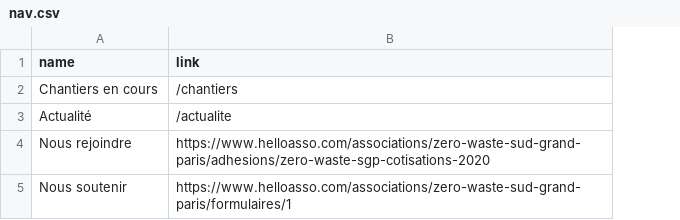
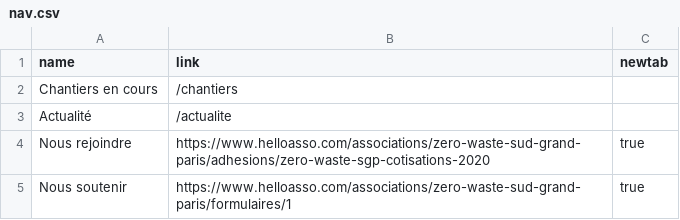
Before and after one commit to zerowastesgp/www.zerowastesgp.fr, a CSV file: _data/nav.csv, drawn as a sheet; the diff names each change by its address in the sheet, - before the commit and + after, or states it on an @@ line.

Commit message:
Open support links in new tabs
The navigation component tests if the 'newtab' attribute is present in
the '_data/nav.csv' CSV file for each link. The value of the 'newtab'
attribute can be anything as the if statement tests if the attribute
exists or not. As a convention, the value 'true' has been chosen.

```diff
--- a/_data/nav.csv
+++ b/_data/nav.csv
+column C (newtab), rows 4-5: true | true
```
Also changed, not shown: 1 other file.
